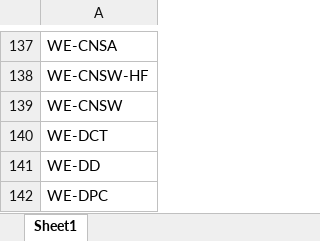
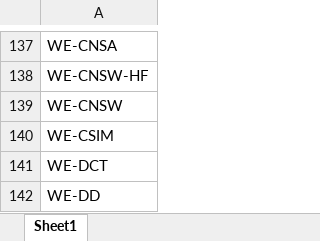
Before and after one commit to WurthElektronik/KiCad-Library, an Excel workbook: Git_WE_KiCad_Released_Series_List.xlsx, sheet Sheet1, drawn as a sheet; only a part is shown, gaps mark what is left out; the shorter side is filled out with more unchanged rows; values as stored, in another font and other column widths than the file's, no borders; the diff names each change by its address in the sheet, - before the commit and + after, or states it on an @@ line.

Commit message:
update library
WE-PD
WL-SISW
WE-TIHV
WE-PMCI
WL-SWTP
WPME-FISM
WE-CSIM

```diff
--- a/Git_WE_KiCad_Released_Series_List.xlsx (sheet Sheet1)
+++ b/Git_WE_KiCad_Released_Series_List.xlsx (sheet Sheet1)
+row 140: WE-CSIM
```
Also changed, not shown: 54 other files.
